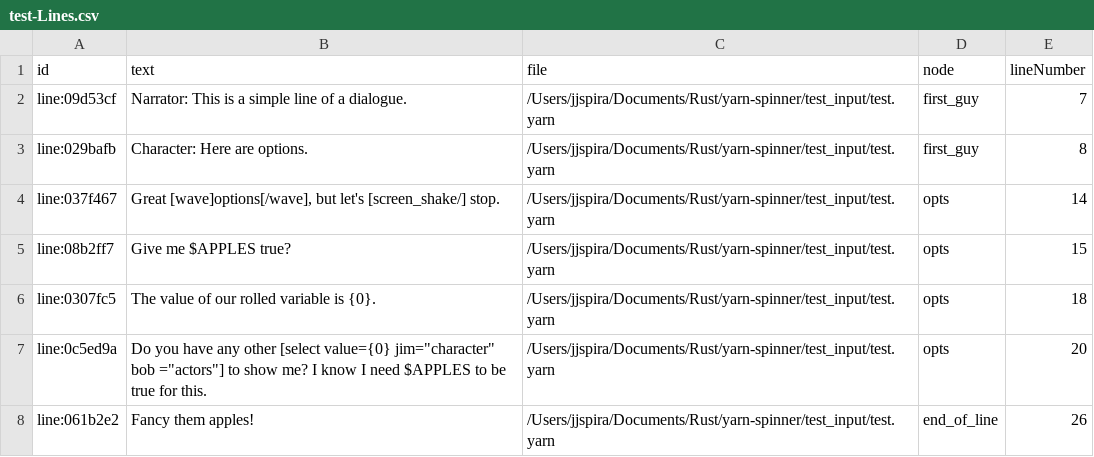
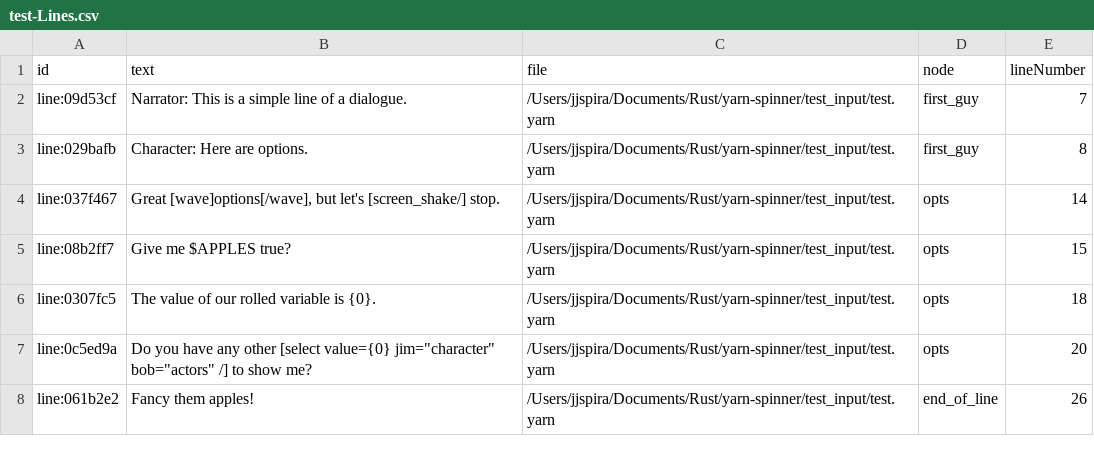
Before and after one commit to sanbox-irl/ysr, a CSV file: test_input/test-Lines.csv, drawn as a sheet.

```diff
--- a/test_input/test-Lines.csv
+++ b/test_input/test-Lines.csv
@@ -6,3 +6,3 @@ line:08b2ff7,Give me $APPLES true?,/Users/jjspira/Documents/Rust/yarn-spinner/te
 line:0307fc5,The value of our rolled variable is {0}.,/Users/jjspira/Documents/Rust/yarn-spinner/test_input/test.yarn,opts,18
-line:0c5ed9a,"Do you have any other [select value={0} jim=""character"" bob =""actors""] to show me? I know I need $APPLES to be true for this.",/Users/jjspira/Documents/Rust/yarn-spinner/test_input/test.yarn,opts,20
+line:0c5ed9a,"Do you have any other [select value={0} jim=""character"" bob=""actors"" /] to show me?",/Users/jjspira/Documents/Rust/yarn-spinner/test_input/test.yarn,opts,20
 line:061b2e2,Fancy them apples!,/Users/jjspira/Documents/Rust/yarn-spinner/test_input/test.yarn,end_of_line,26
```
Also changed, not shown: 4 other files.
